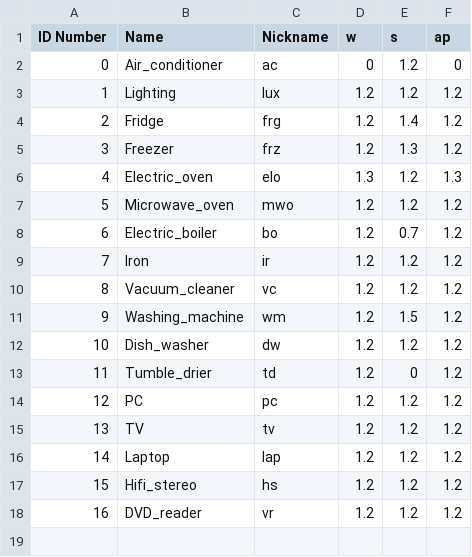
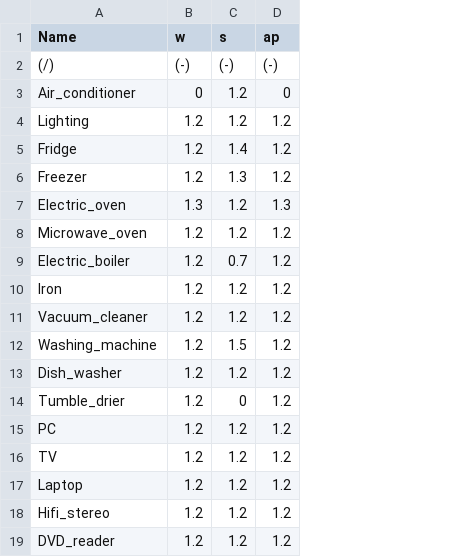
Before and after one commit to cadema-PoliTO/household_load_profile, a CSV file: Input/coeff_matrix.csv, drawn as a sheet; removed rows and columns are numbered as before the commit, all else as after; the diff names each change by its address in the sheet, - before the commit and + after, or states it on an @@ line.

```diff
--- a/Input/coeff_matrix.csv
+++ b/Input/coeff_matrix.csv
-column A (ID Number), rows 2-18: 0 | 1 | 2 | 3 | 4 | 5 | 6 | 7 | 8 | 9 | 10 | 11 | 12 | 13 | 14 | 15 | 16
-column C (Nickname), rows 2-18: ac | lux | frg | frz | elo | mwo | bo | ir | vc | wm | dw | td | pc | tv | lap | hs | vr
+row 2: (/) | (-) | (-) | (-)
```
Also changed, not shown: Input/classenerg_report.csv, Input/eltdome_report.csv, 5 other files.
